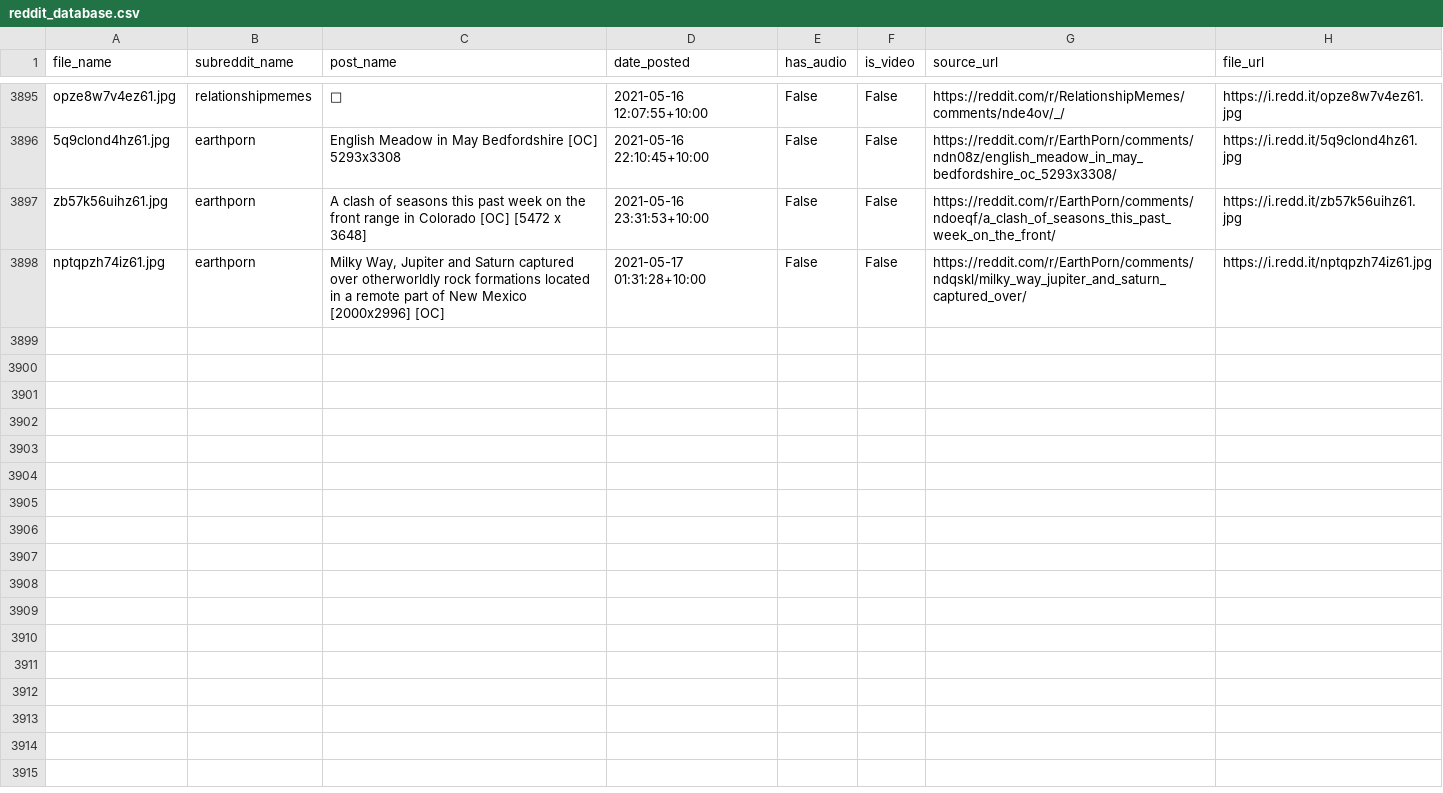
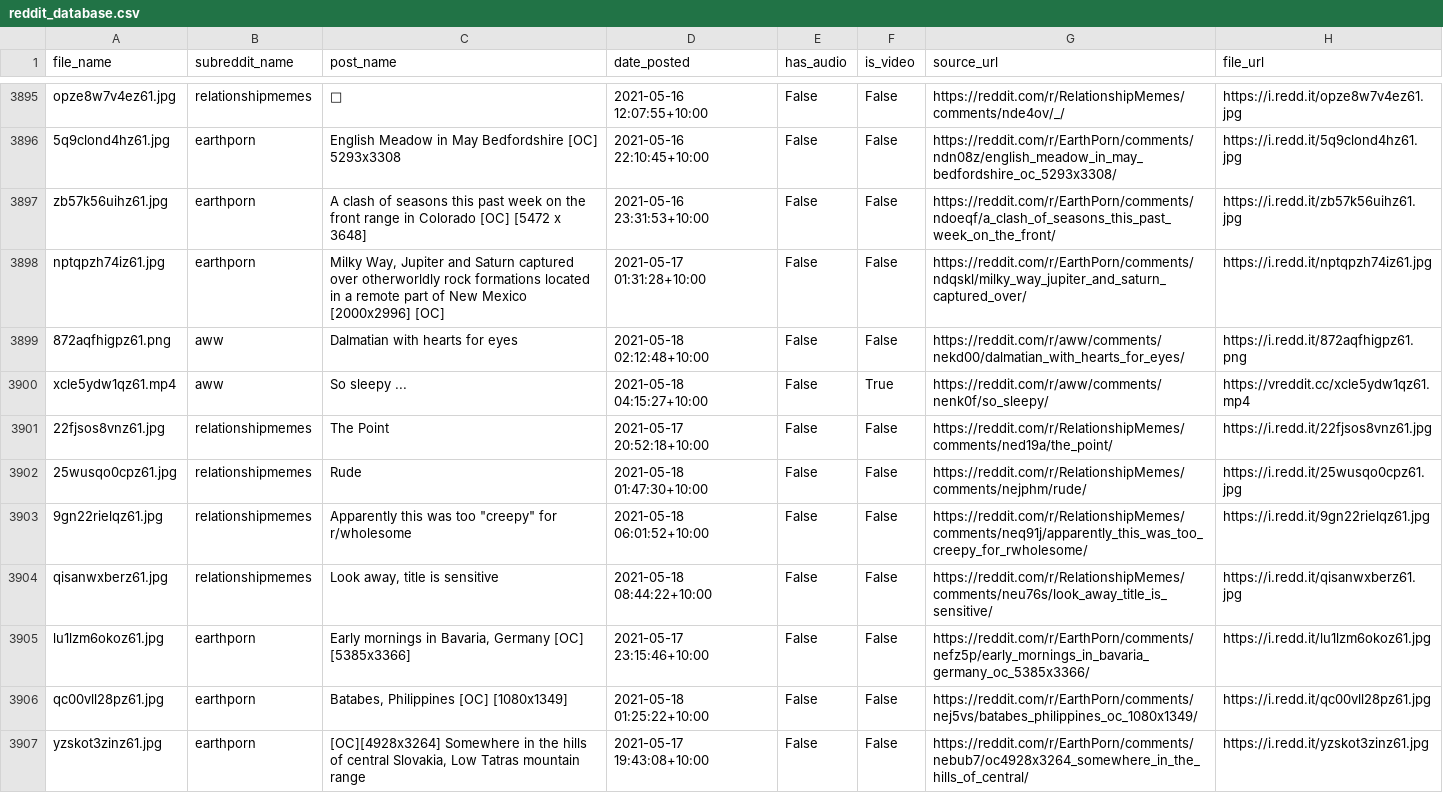
Before and after one commit to hippontherun/hippontherun.github.io, a CSV file: assets/images/scrape_file_collection/reddit_database.csv, drawn as a sheet; only a part is shown, gaps mark what is left out.

Commit message:
maps and image update:  Tue 18/05 -  9:56

```diff
--- a/assets/images/scrape_file_collection/reddit_database.csv
+++ b/assets/images/scrape_file_collection/reddit_database.csv
@@ -3898 +3898,10 @@ zb57k56uihz61.jpg,earthporn,A clash of seasons this past week on the front range
 nptqpzh74iz61.jpg,earthporn,"Milky Way, Jupiter and Saturn captured over otherworldly rock formations located in a remote part of New Mexico [2000x2996] [OC]",2021-05-17 01:31:28+10:00,False,False,https://reddit.com/r/EarthPorn/comments/ndqskl/milky_way_jupiter_and_saturn_captured_over/,https://i.redd.it/nptqpzh74iz61.jpg
+872aqfhigpz61.png,aww,Dalmatian with hearts for eyes,2021-05-18 02:12:48+10:00,False,False,https://reddit.com/r/aww/comments/nekd00/dalmatian_with_hearts_for_eyes/,https://i.redd.it/872aqfhigpz61.png
+xcle5ydw1qz61.mp4,aww,So sleepy ...,2021-05-18 04:15:27+10:00,False,True,https://reddit.com/r/aww/comments/nenk0f/so_sleepy/,https://vreddit.cc/xcle5ydw1qz61.mp4
+22fjsos8vnz61.jpg,relationshipmemes,The Point,2021-05-17 20:52:18+10:00,False,False,https://reddit.com/r/RelationshipMemes/comments/ned19a/the_point/,https://i.redd.it/22fjsos8vnz61.jpg
+25wusqo0cpz61.jpg,relationshipmemes,Rude,2021-05-18 01:47:30+10:00,False,False,https://reddit.com/r/RelationshipMemes/comments/nejphm/rude/,https://i.redd.it/25wusqo0cpz61.jpg
+9gn22rielqz61.jpg,relationshipmemes,"Apparently this was too ""creepy"" for r/wholesome",2021-05-18 06:01:52+10:00,False,False,https://reddit.com/r/RelationshipMemes/comments/neq91j/apparently_this_was_too_creepy_for_rwholesome/,https://i.redd.it/9gn22rielqz61.jpg
+qisanwxberz61.jpg,relationshipmemes,"Look away, title is sensitive",2021-05-18 08:44:22+10:00,False,False,https://reddit.com/r/RelationshipMemes/comments/neu76s/look_away_title_is_sensitive/,https://i.redd.it/qisanwxberz61.jpg
+lu1lzm6okoz61.jpg,earthporn,"Early mornings in Bavaria, Germany [OC] [5385x3366]",2021-05-17 23:15:46+10:00,False,False,https://reddit.com/r/EarthPorn/comments/nefz5p/early_mornings_in_bavaria_germany_oc_5385x3366/,https://i.redd.it/lu1lzm6okoz61.jpg
+qc00vll28pz61.jpg,earthporn,"Batabes, Philippines [OC] [1080x1349]",2021-05-18 01:25:22+10:00,False,False,https://reddit.com/r/EarthPorn/comments/nej5vs/batabes_philippines_oc_1080x1349/,https://i.redd.it/qc00vll28pz61.jpg
+yzskot3zinz61.jpg,earthporn,"[OC][4928x3264] Somewhere in the hills of central Slovakia, Low Tatras mountain range",2021-05-17 19:43:08+10:00,False,False,https://reddit.com/r/EarthPorn/comments/nebub7/oc4928x3264_somewhere_in_the_hills_of_central/,https://i.redd.it/yzskot3zinz61.jpg
```
Also changed, not shown: 8 other files.
